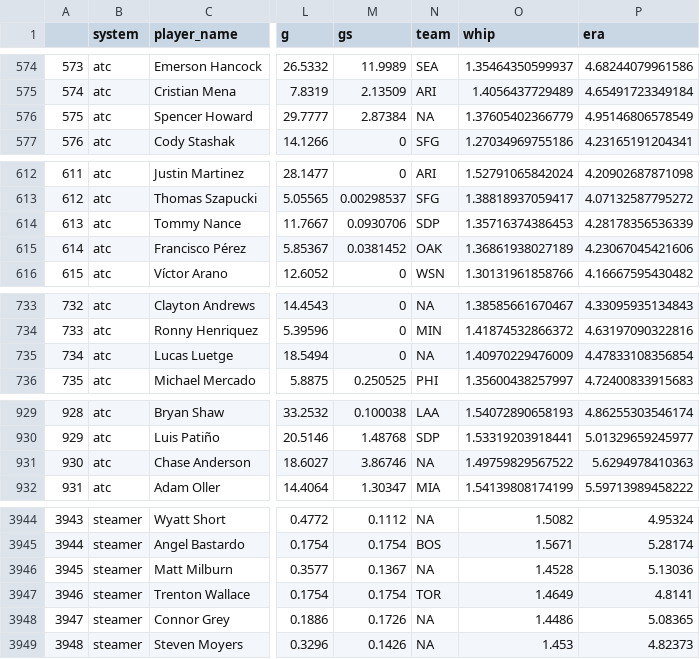
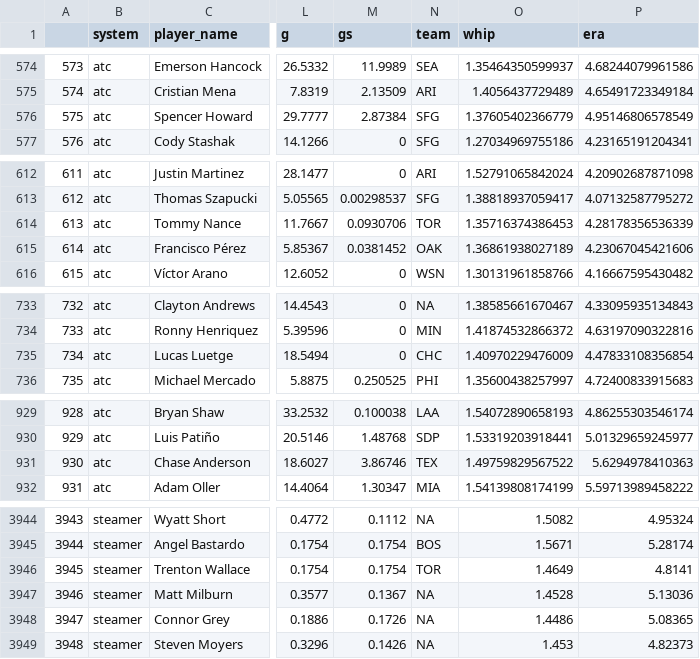
Before and after one commit to bdidds2/Betting, a CSV file: ottoneu/pitchers_df.csv, drawn as a sheet; only a part is shown, gaps mark what is left out; addresses are those after the commit; the diff covers the shown part only; the diff names each change by its address in the sheet, - before the commit and + after, or states it on an @@ line.

```diff
--- a/ottoneu/pitchers_df.csv
+++ b/ottoneu/pitchers_df.csv
-N576 (team): NA
+N576 (team): SFG
-N614 (team): SDP
+N614 (team): TOR
-N735 (team): NA
+N735 (team): CHC
-N931 (team): NA
+N931 (team): TEX
@@ column A renumbered between rows 3946 and 7748 @@
@@ row 3946 moved to row 3947: 3946 @@
```
Also changed, not shown: 1 moved row and 20 edited cells elsewhere in this file, ottoneu/dani_rojas_pitchers.csv, ottoneu/hitters_df.csv.
